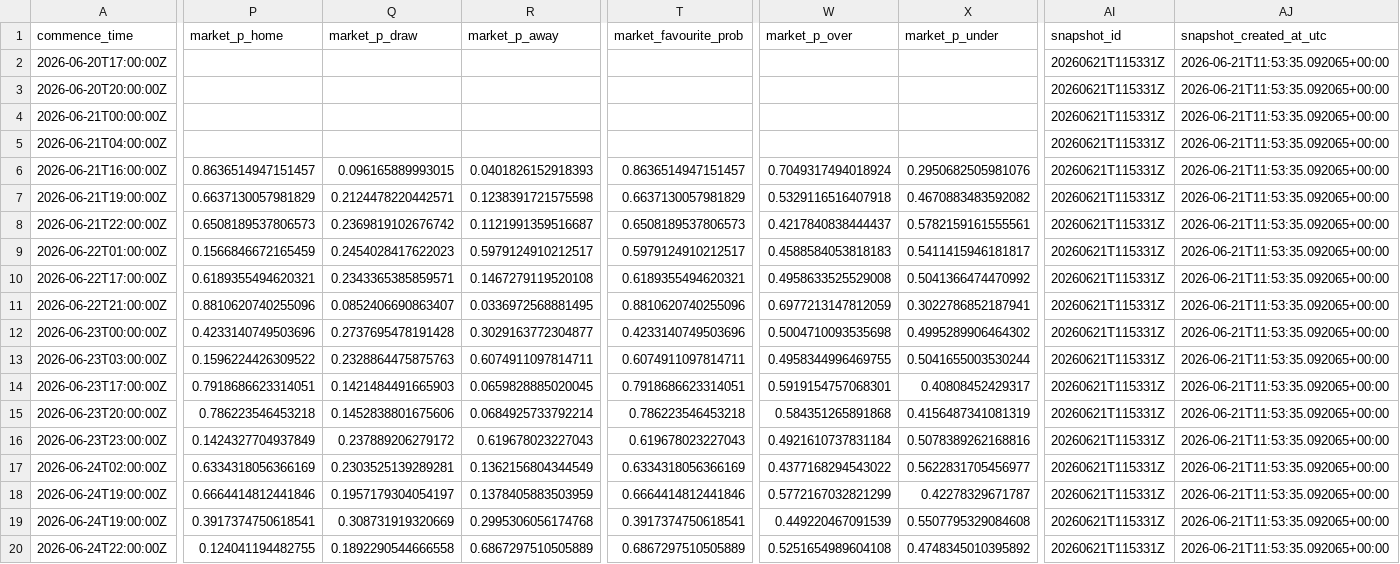
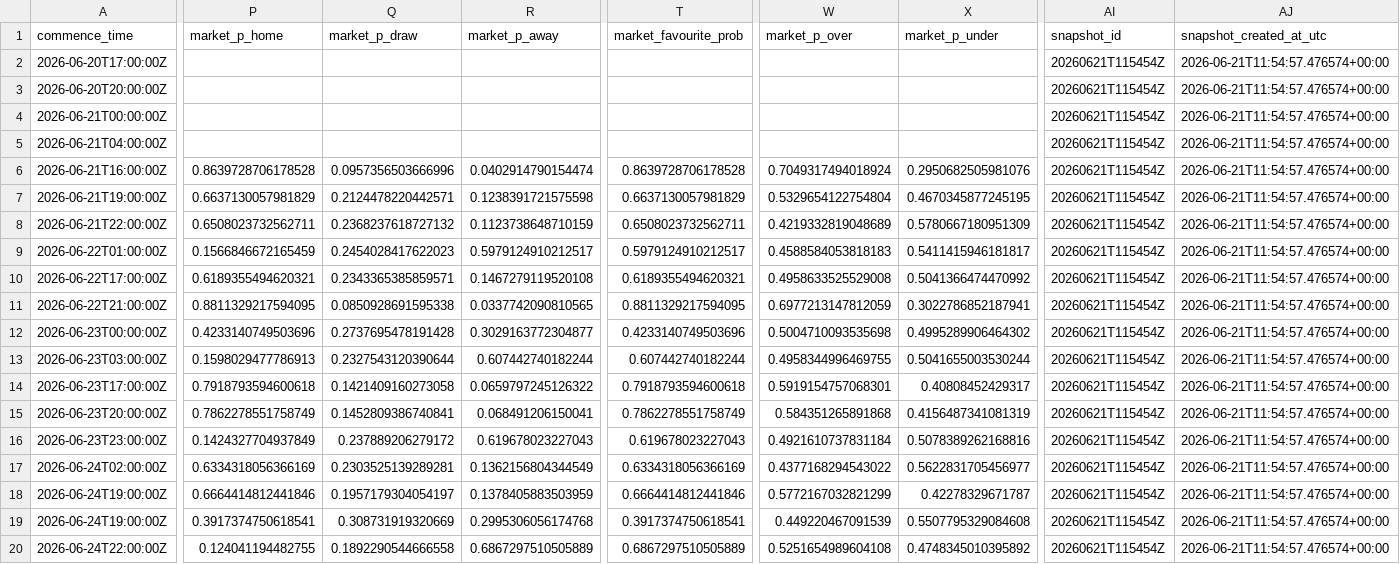
Before and after one commit to daniedorfling18-maker/Claude, a CSV file: outputs/market_odds_history/market_odds_snapshot_current.csv, drawn as a sheet; only a part is shown, gaps mark what is left out; the diff covers the shown part only; the diff names each change by its address in the sheet, - before the commit and + after, or states it on an @@ line.

```diff
--- a/outputs/market_odds_history/market_odds_snapshot_current.csv
+++ b/outputs/market_odds_history/market_odds_snapshot_current.csv
-AI2:AI20 (snapshot_id): 20260621T115331Z
+AI2:AI20 (snapshot_id): 20260621T115454Z
-AJ2:AJ20 (snapshot_created_at_utc): 2026-06-21T11:53:35.092065+00:00
+AJ2:AJ20 (snapshot_created_at_utc): 2026-06-21T11:54:57.476574+00:00
-P6 (market_p_home): 0.8636514947151457
+P6 (market_p_home): 0.8639728706178528
-Q6 (market_p_draw): 0.096165889993015
+Q6 (market_p_draw): 0.0957356503666996
-R6 (market_p_away): 0.0401826152918393
+R6 (market_p_away): 0.0402914790154474
-T6 (market_favourite_prob): 0.8636514947151457
+T6 (market_favourite_prob): 0.8639728706178528
-W7 (market_p_over): 0.5329116516407918
+W7 (market_p_over): 0.5329654122754804
-X7 (market_p_under): 0.4670883483592082
+X7 (market_p_under): 0.4670345877245195
-P8 (market_p_home): 0.6508189537806573
+P8 (market_p_home): 0.6508023732562711
-Q8 (market_p_draw): 0.2369819102676742
+Q8 (market_p_draw): 0.2368237618727132
-R8 (market_p_away): 0.1121991359516687
+R8 (market_p_away): 0.1123738648710159
-T8 (market_favourite_prob): 0.6508189537806573
+T8 (market_favourite_prob): 0.6508023732562711
-W8 (market_p_over): 0.4217840838444437
+W8 (market_p_over): 0.4219332819048689
-X8 (market_p_under): 0.5782159161555561
+X8 (market_p_under): 0.5780667180951309
-P11 (market_p_home): 0.8810620740255096
+P11 (market_p_home): 0.8811329217594095
-Q11 (market_p_draw): 0.0852406690863407
+Q11 (market_p_draw): 0.0850928691595338
-R11 (market_p_away): 0.0336972568881495
+R11 (market_p_away): 0.0337742090810565
-T11 (market_favourite_prob): 0.8810620740255096
+T11 (market_favourite_prob): 0.8811329217594095
-P13 (market_p_home): 0.1596224426309522
+P13 (market_p_home): 0.1598029477786913
-Q13 (market_p_draw): 0.2328864475875763
+Q13 (market_p_draw): 0.2327543120390644
-R13 (market_p_away): 0.6074911097814711
+R13 (market_p_away): 0.607442740182244
-T13 (market_favourite_prob): 0.6074911097814711
+T13 (market_favourite_prob): 0.607442740182244
-P14 (market_p_home): 0.7918686623314051
+P14 (market_p_home): 0.7918793594600618
-Q14 (market_p_draw): 0.1421484491665903
+Q14 (market_p_draw): 0.1421409160273058
-R14 (market_p_away): 0.0659828885020045
+R14 (market_p_away): 0.0659797245126322
-T14 (market_favourite_prob): 0.7918686623314051
+T14 (market_favourite_prob): 0.7918793594600618
-P15 (market_p_home): 0.786223546453218
+P15 (market_p_home): 0.7862278551758749
-Q15 (market_p_draw): 0.1452838801675606
+Q15 (market_p_draw): 0.1452809386740841
-R15 (market_p_away): 0.0684925733792214
+R15 (market_p_away): 0.068491206150041
-T15 (market_favourite_prob): 0.786223546453218
+T15 (market_favourite_prob): 0.7862278551758749
```
Also changed, not shown: 82 edited cells elsewhere in this file, outputs/component_validation/component_validation_report.csv, outputs/market_odds_history/market_odds_movement_report.csv, 16 other files.
